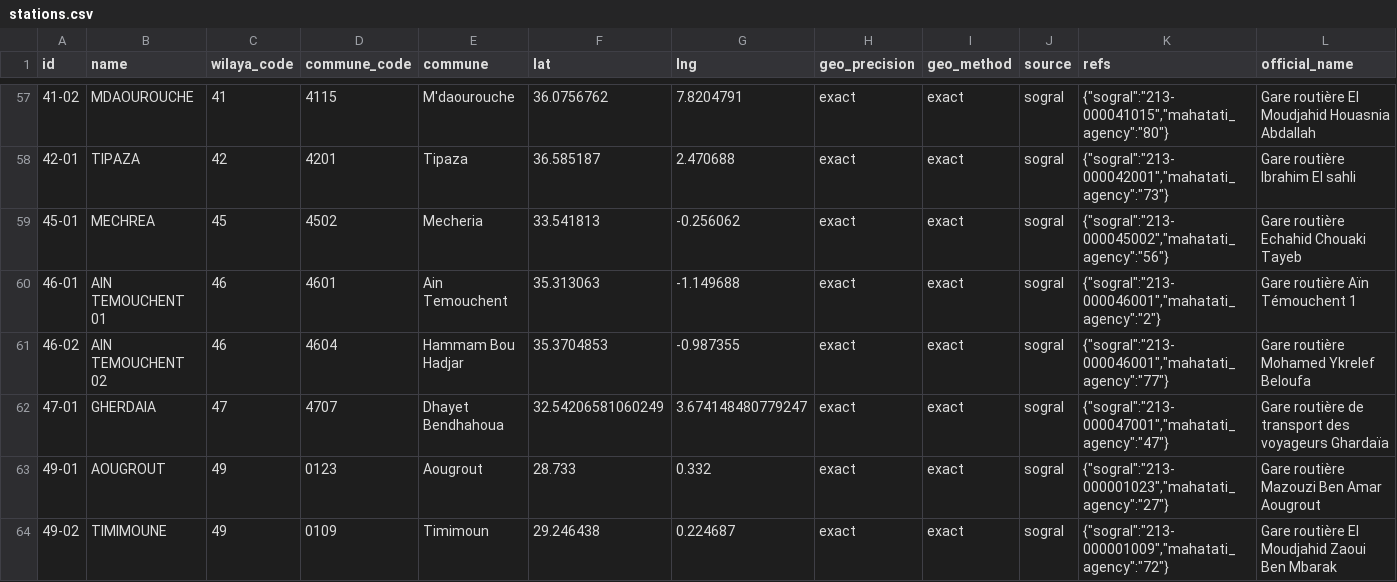
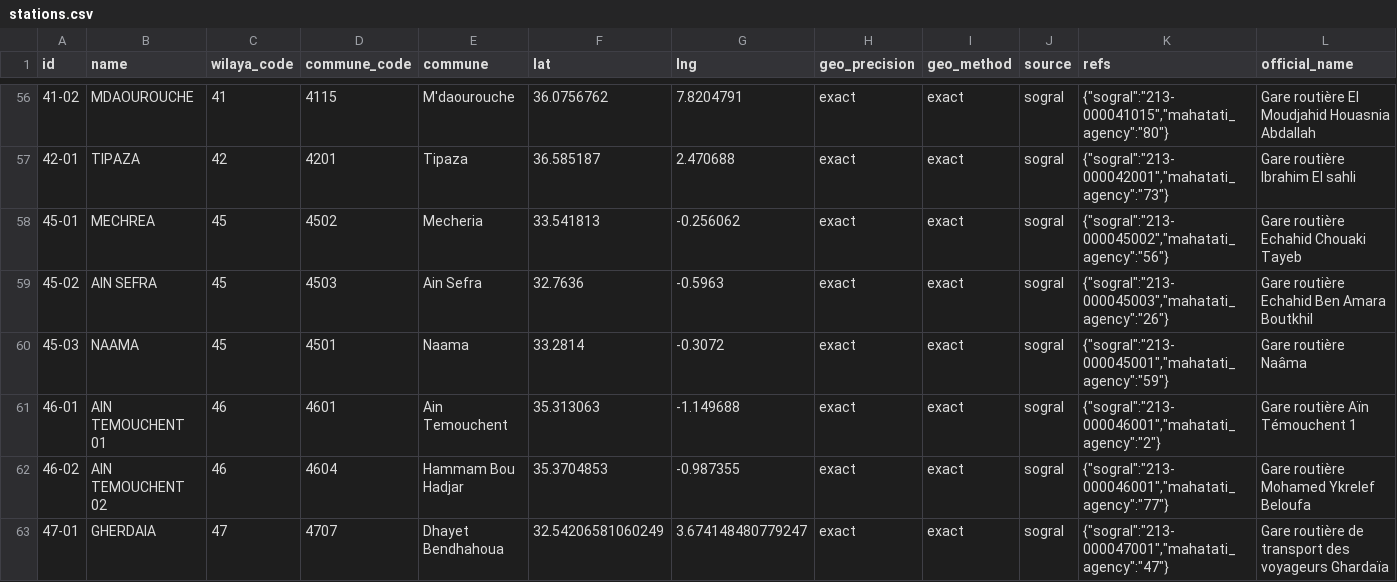
Before and after one commit to yasserstudio/geoalgeria, a CSV file: packages/gares-routieres/data/csv/stations.csv, drawn as a sheet; only a part is shown, gaps mark what is left out; the shorter side is filled out with more unchanged rows; rows hold the shown columns only; the diff covers the shown part only; the diff names each change by its address in the sheet, - before the commit and + after, or states it on an @@ line.

Commit message:
gares-routieres: six more stations come home
Tindouf was not the only one. SEBDOU, MAGHENIA, EL OUED, AIN SEFRA, NAAMA and
RELIZANE all ship with a corrupted source longitude, and since wilaya and
commune are derived from the point, each was published from the wrong wilaya
under the name of whatever commune it landed in. SOGRAL's own EL OUED was
542 km away and called "Krakda"; RELIZANE was "Marsat El Hadjadj". Every one
of them contradicted its own refs.sogral, official_name and address, which all
said where the station really is.

Four are the Tindouf defect exactly, a longitude that lost its sign, and where
OSM has the gare it sits at the source's own latitude with the sign negated,
which confirms the diagnosis instead of merely fitting it. The other two carry
a longitude unrelated to the station; EL OUED resolves to an OSM way whose
Arabic name is this record's own official_name, and RELIZANE to the gare 600 m
from the Bendaoud its address names.

Every corrected station's derived wilaya now agrees with the wilaya encoded in
refs.sogral, which was not used to make the fix.

Six ids move with their wilaya and are retired. The replay guard gains the one
correction it needs: the migration-era input carries the bad point for NAAMA,
so it produces the old id, and that is this fix rather than id-rule drift.

```diff
--- a/packages/gares-routieres/data/csv/stations.csv
+++ b/packages/gares-routieres/data/csv/stations.csv
+row 59: 45-02 | AIN SEFRA | 45 | 4503 | Ain Sefra | 32.7636 | -0.5963 | exact | exact | sogral | {"sogral":"213-000045003","mahatati_agency":"26"} | Gare routière Echahid Ben Amara Boutkhil
+row 60: 45-03 | NAAMA | 45 | 4501 | Naama | 33.2814 | -0.3072 | exact | exact | sogral | {"sogral":"213-000045001","mahatati_agency":"59"} | Gare routière Naâma
```
Also changed, not shown: 3 added rows, 5 removed rows and 6 edited cells elsewhere in this file, 7 other files.
